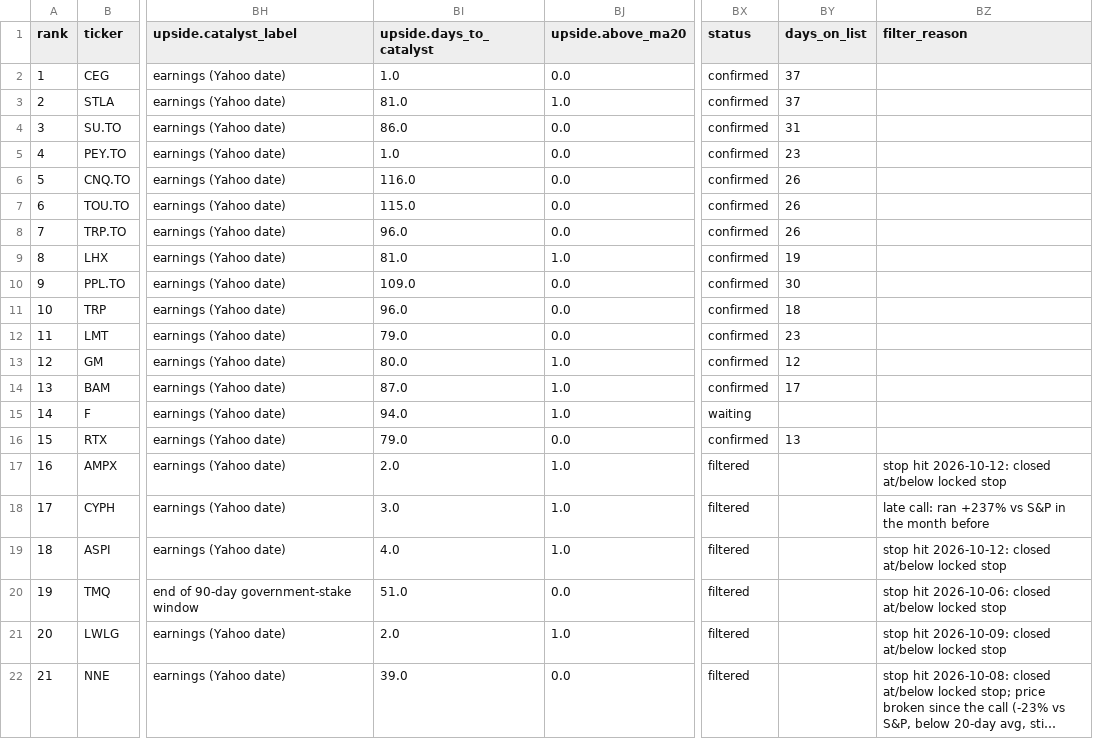
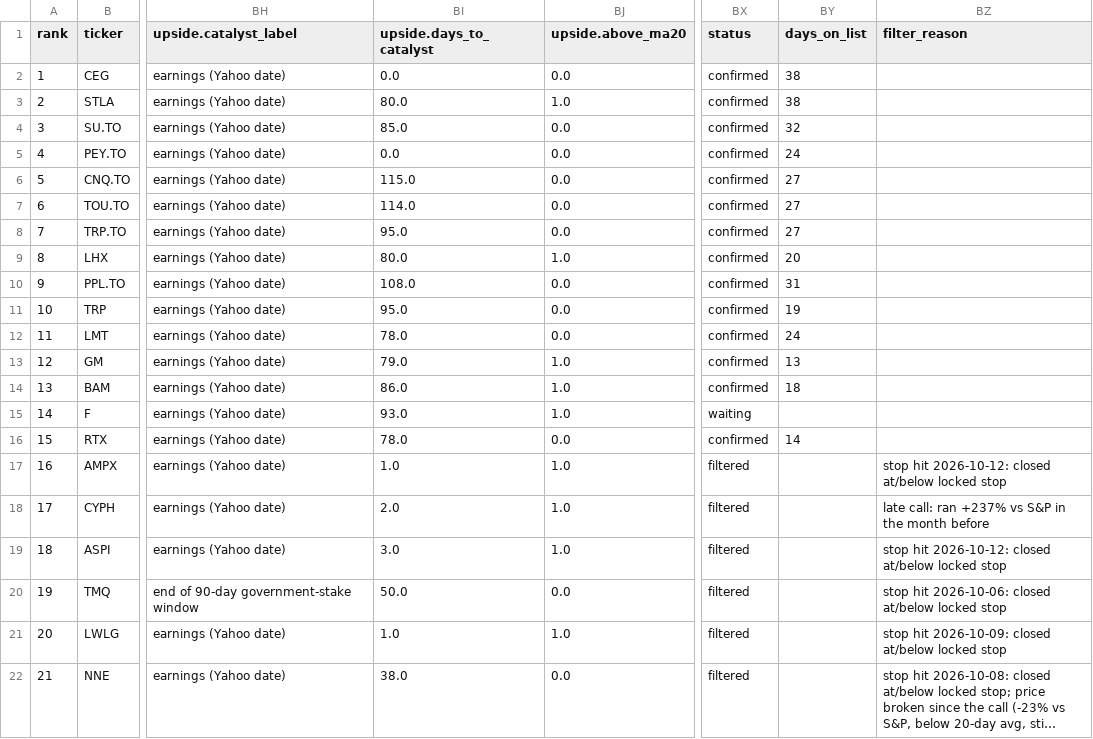
Before and after one commit to nikdep/market-dash-lkoa20, a CSV file: api/candidates.csv, drawn as a sheet; only a part is shown, gaps mark what is left out; long unchanged cells end in …; the diff covers the shown part only; the diff names each change by its address in the sheet, - before the commit and + after, or states it on an @@ line.

```diff
--- a/api/candidates.csv
+++ b/api/candidates.csv
-BI2 (upside.days_to_catalyst): 1.0
+BI2 (upside.days_to_catalyst): 0.0
-BY2:BY3 (days_on_list): 37
+BY2:BY3 (days_on_list): 38
-BI3 (upside.days_to_catalyst): 81.0
+BI3 (upside.days_to_catalyst): 80.0
-BI4 (upside.days_to_catalyst): 86.0
+BI4 (upside.days_to_catalyst): 85.0
-BY4 (days_on_list): 31
+BY4 (days_on_list): 32
-BI5 (upside.days_to_catalyst): 1.0
+BI5 (upside.days_to_catalyst): 0.0
-BY5 (days_on_list): 23
+BY5 (days_on_list): 24
-BI6 (upside.days_to_catalyst): 116.0
+BI6 (upside.days_to_catalyst): 115.0
-BY6:BY8 (days_on_list): 26
+BY6:BY8 (days_on_list): 27
-BI7 (upside.days_to_catalyst): 115.0
+BI7 (upside.days_to_catalyst): 114.0
-BI8 (upside.days_to_catalyst): 96.0
+BI8 (upside.days_to_catalyst): 95.0
-BI9 (upside.days_to_catalyst): 81.0
+BI9 (upside.days_to_catalyst): 80.0
-BY9 (days_on_list): 19
+BY9 (days_on_list): 20
-BI10 (upside.days_to_catalyst): 109.0
+BI10 (upside.days_to_catalyst): 108.0
-BY10 (days_on_list): 30
+BY10 (days_on_list): 31
-BI11 (upside.days_to_catalyst): 96.0
+BI11 (upside.days_to_catalyst): 95.0
-BY11 (days_on_list): 18
+BY11 (days_on_list): 19
-BI12 (upside.days_to_catalyst): 79.0
+BI12 (upside.days_to_catalyst): 78.0
-BY12 (days_on_list): 23
+BY12 (days_on_list): 24
-BI13 (upside.days_to_catalyst): 80.0
+BI13 (upside.days_to_catalyst): 79.0
-BY13 (days_on_list): 12
+BY13 (days_on_list): 13
-BI14 (upside.days_to_catalyst): 87.0
+BI14 (upside.days_to_catalyst): 86.0
-BY14 (days_on_list): 17
+BY14 (days_on_list): 18
-BI15 (upside.days_to_catalyst): 94.0
+BI15 (upside.days_to_catalyst): 93.0
-BI16 (upside.days_to_catalyst): 79.0
+BI16 (upside.days_to_catalyst): 78.0
-BY16 (days_on_list): 13
+BY16 (days_on_list): 14
-BI17 (upside.days_to_catalyst): 2.0
+BI17 (upside.days_to_catalyst): 1.0
-BI18 (upside.days_to_catalyst): 3.0
+BI18 (upside.days_to_catalyst): 2.0
-BI19 (upside.days_to_catalyst): 4.0
+BI19 (upside.days_to_catalyst): 3.0
-BI20 (upside.days_to_catalyst): 51.0
+BI20 (upside.days_to_catalyst): 50.0
-BI21 (upside.days_to_catalyst): 2.0
+BI21 (upside.days_to_catalyst): 1.0
-BI22 (upside.days_to_catalyst): 39.0
+BI22 (upside.days_to_catalyst): 38.0
```
Also changed, not shown: 48 edited cells elsewhere in this file, api/crypto.csv, api/handles.csv, 11 other files.
